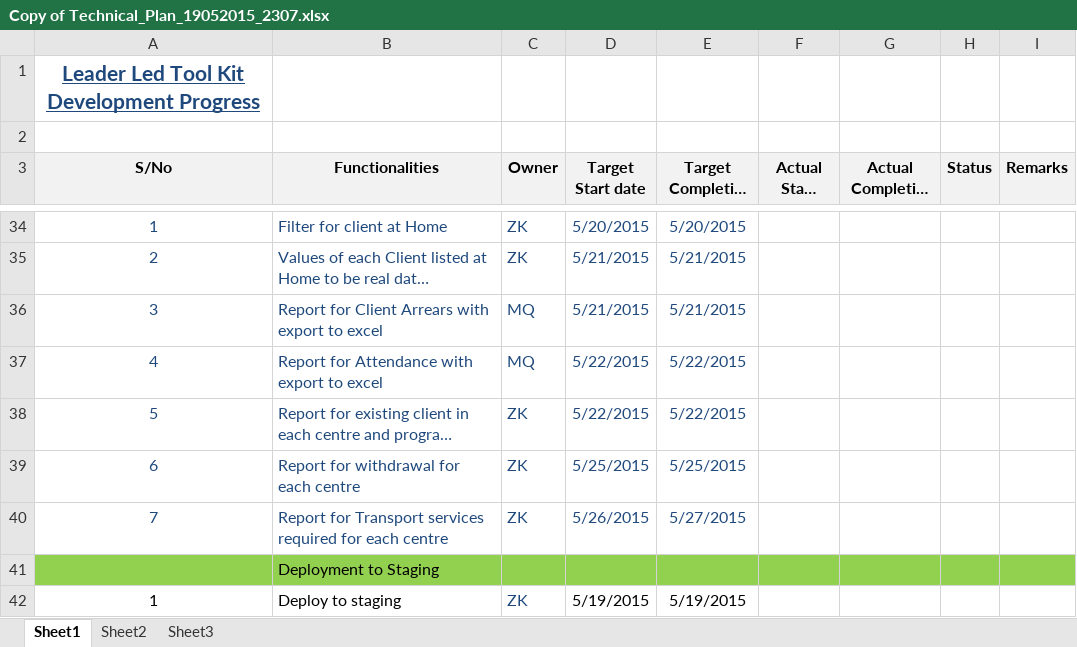
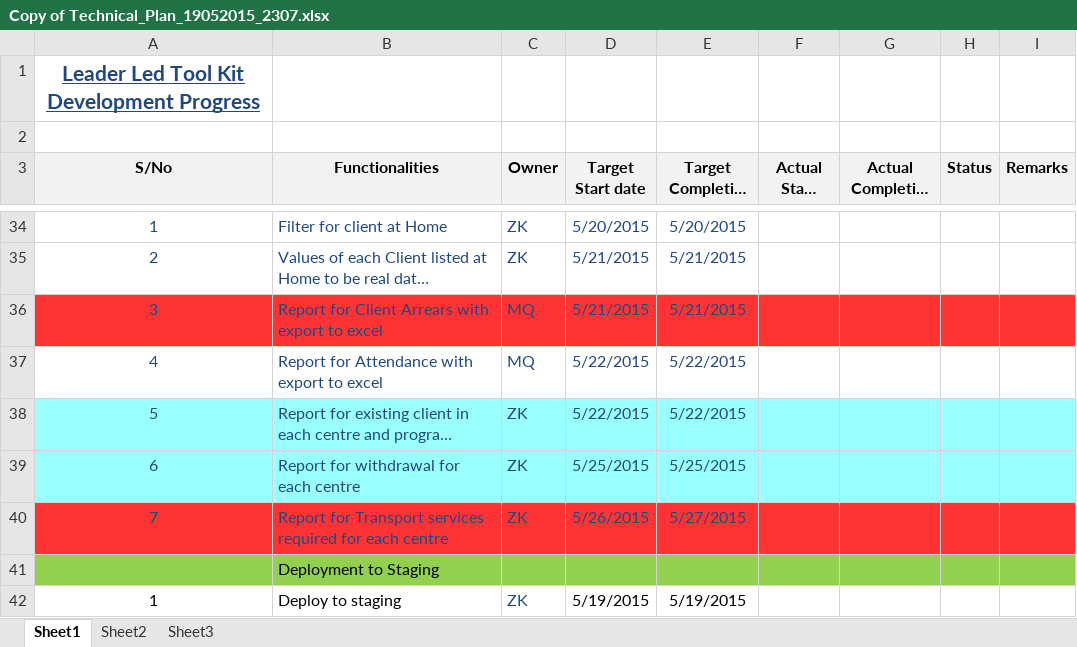
Before and after one commit to KaiZhou-SG/wl, an Excel workbook: 2015-05-19/Copy of Technical_Plan_19052015_2307.xlsx, sheet Sheet1, drawn as a sheet; only a part is shown, gaps mark what is left out; long unchanged cells end in …; values as stored, in another font and other column widths than the file's, no borders; charts and pictures not drawn; the diff names each change by its address in the sheet, - before the commit and + after, or states it on an @@ line.

```diff
--- a/2015-05-19/Copy of Technical_Plan_19052015_2307.xlsx (sheet Sheet1)
+++ b/2015-05-19/Copy of Technical_Plan_19052015_2307.xlsx (sheet Sheet1)
-A36:I36 fill: none
+A36:I36 fill: #FF3333
-A38:I39 fill: none
+A38:I39 fill: #99FFFF
-A40:I40 fill: none
+A40:I40 fill: #FF3333
```
Also changed, not shown: charts or pictures, 2015-05-20/Copy of Technical_Plan_19052015_2307.xlsx, 2 other files.
